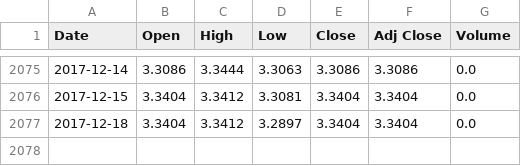
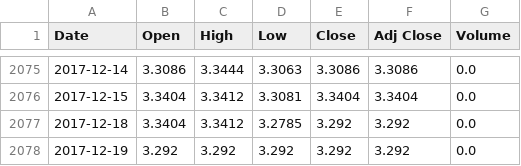
Before and after one commit to sudoFerraz/Kamaji-monitor, a CSV file: brlusd.csv, drawn as a sheet; only a part is shown, gaps mark what is left out.

```diff
--- a/brlusd.csv
+++ b/brlusd.csv
@@ -2076,2 +2076,3 @@ Date,Open,High,Low,Close,Adj Close,Volume
 2017-12-15,3.3404,3.3412,3.3081,3.3404,3.3404,0.0
-2017-12-18,3.3404,3.3412,3.2897,3.3404,3.3404,0.0
+2017-12-18,3.3404,3.3412,3.2785,3.292,3.292,0.0
+2017-12-19,3.292,3.292,3.292,3.292,3.292,0.0
```
Also changed, not shown: brl_usd_indicators.csv, 7 other files.
